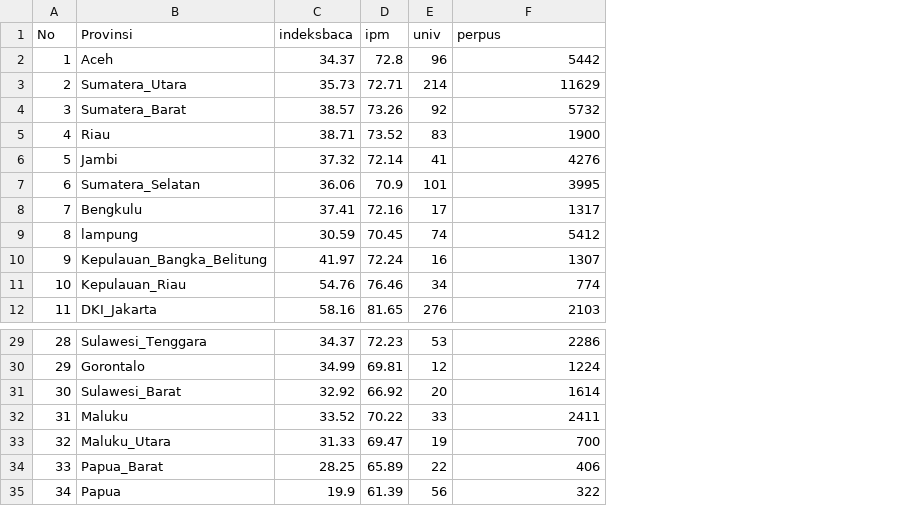
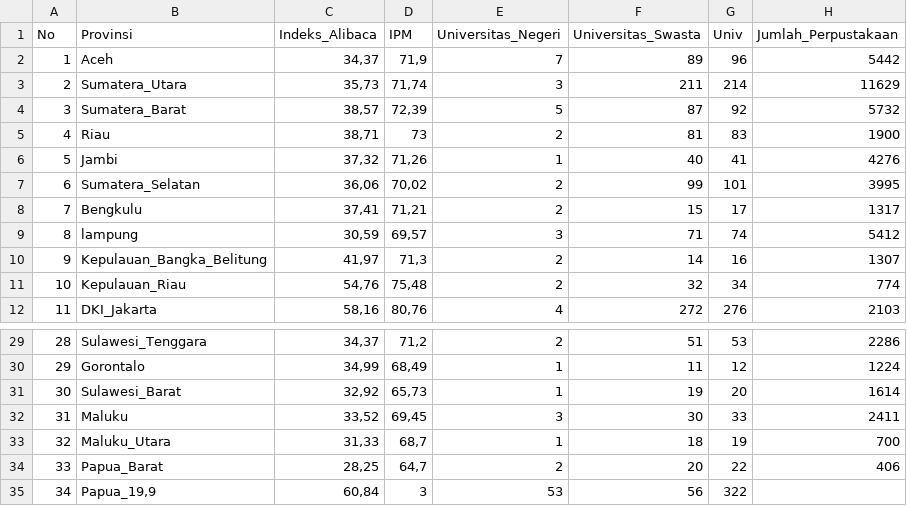
Before and after one commit to fax17/PSD, a CSV file: Regresi Ridge, Lasso dan Klasik/datapsd7.csv, drawn as a sheet; only a part is shown, gaps mark what is left out; removed rows and columns are numbered as before the commit, all else as after; the diff names each change by its address in the sheet, - before the commit and + after, or states it on an @@ line.

Commit message:
Update datapsd7.csv

```diff
--- a/Regresi Ridge, Lasso dan Klasik/datapsd7.csv
+++ b/Regresi Ridge, Lasso dan Klasik/datapsd7.csv
-column C (indeksbaca), rows 2-12: 34.37 | 35.73 | 38.57 | 38.71 | 37.32 | 36.06 | 37.41 | 30.59 | 41.97 | 54.76 | 58.16; rows 29-35: 34.37 | 34.99 | 32.92 | 33.52 | 31.33 | 28.25 | 19.9
-column D (ipm), rows 2-12: 72.8 | 72.71 | 73.26 | 73.52 | 72.14 | 70.9 | 72.16 | 70.45 | 72.24 | 76.46 | 81.65; rows 29-35: 72.23 | 69.81 | 66.92 | 70.22 | 69.47 | 65.89 | 61.39
+column C (Indeks_Alibaca), rows 2-12: 34,37 | 35,73 | 38,57 | 38,71 | 37,32 | 36,06 | 37,41 | 30,59 | 41,97 | 54,76 | 58,16; rows 29-35: 34,37 | 34,99 | 32,92 | 33,52 | 31,33 | 28,25 | 60,84
+column D (IPM), rows 2-12: 71,9 | 71,74 | 72,39 | 73 | 71,26 | 70,02 | 71,21 | 69,57 | 71,3 | 75,48 | 80,76; rows 29-35: 71,2 | 68,49 | 65,73 | 69,45 | 68,7 | 64,7 | 3
+column E (Universitas_Negeri), rows 2-12: 7 | 3 | 5 | 2 | 1 | 2 | 2 | 3 | 2 | 2 | 4; rows 29-35: 2 | 1 | 1 | 3 | 1 | 2 | 53
+column F (Universitas_Swasta), rows 2-12: 89 | 211 | 87 | 81 | 40 | 99 | 15 | 71 | 14 | 32 | 272; rows 29-35: 51 | 11 | 19 | 30 | 18 | 20 | 56
-G1: univ
+G1: Univ
-H1: perpus
+H1: Jumlah_Perpustakaan
-B35 (Provinsi): Papua
+B35 (Provinsi): Papua_19,9
-G35 (Univ): 56
+G35 (Univ): 322
-H35 (Jumlah_Perpustakaan): 322
+H35 (Jumlah_Perpustakaan): (empty)
```
